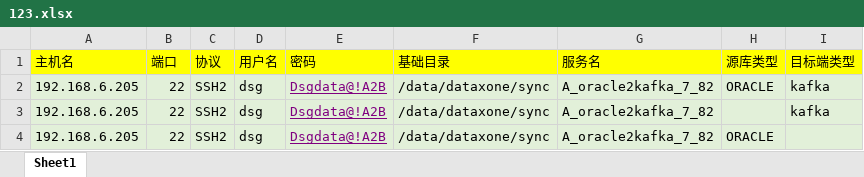
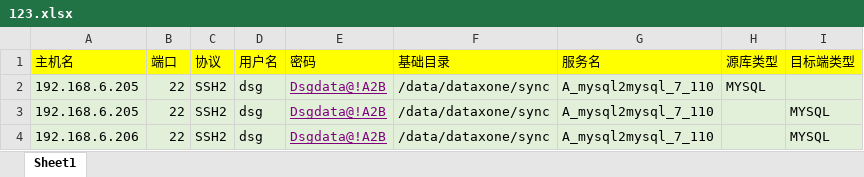
Before and after one commit to liaobaikai/monica, an Excel workbook: 123.xlsx, sheet Sheet1, drawn as a sheet; values as stored, in another font and other column widths than the file's, no borders; the diff names each change by its address in the sheet, - before the commit and + after, or states it on an @@ line.

```diff
--- a/123.xlsx (sheet Sheet1)
+++ b/123.xlsx (sheet Sheet1)
-G2:G4 (服务名): A_oracle2kafka_7_82
+G2:G4 (服务名): A_mysql2mysql_7_110
-H2 (源库类型): ORACLE
+H2 (源库类型): MYSQL
-I2 (目标端类型): kafka
+I2 (目标端类型): (empty)
-I3 (目标端类型): kafka
+I3 (目标端类型): MYSQL
-A4 (主机名): 192.168.6.205
+A4 (主机名): 192.168.6.206
-H4 (源库类型): ORACLE
+H4 (源库类型): (empty)
-I4 (目标端类型): (empty)
+I4 (目标端类型): MYSQL
```
Also changed, not shown: 22 other files.
